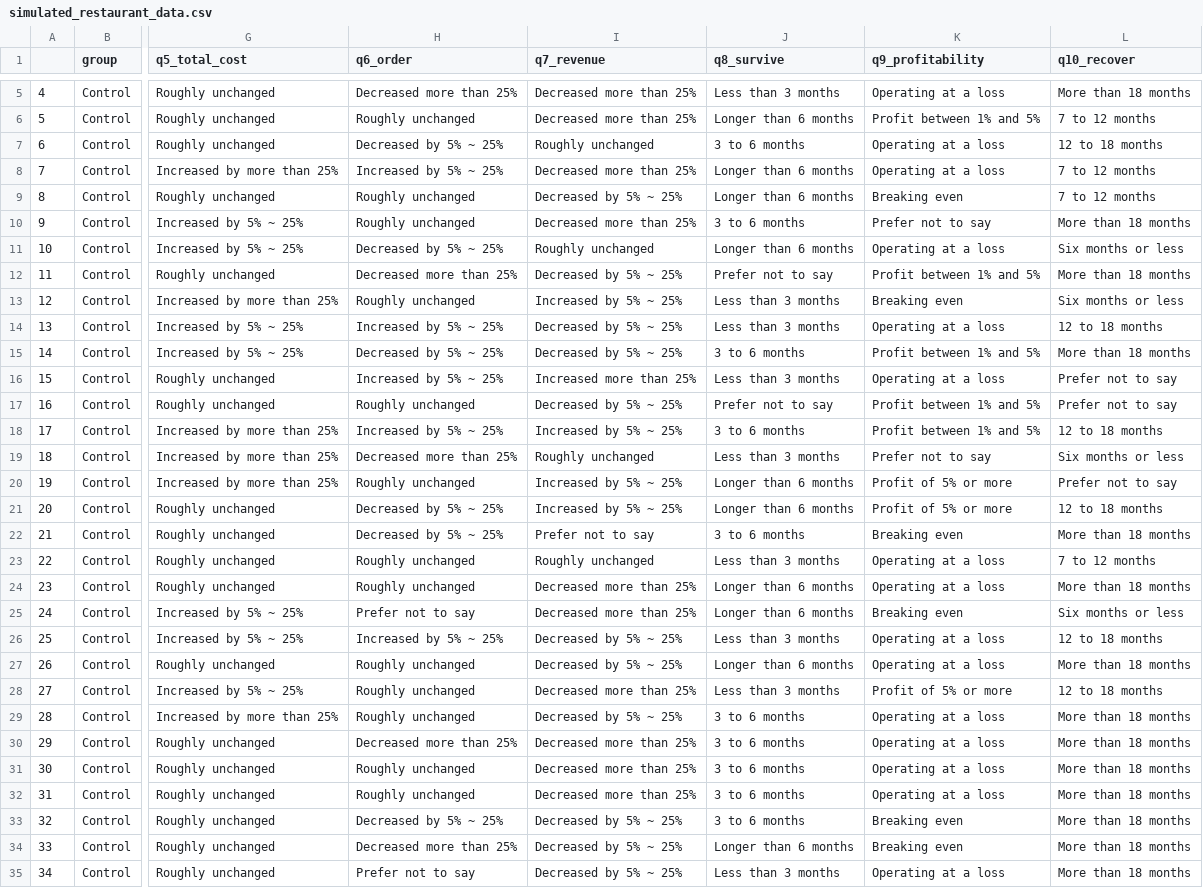
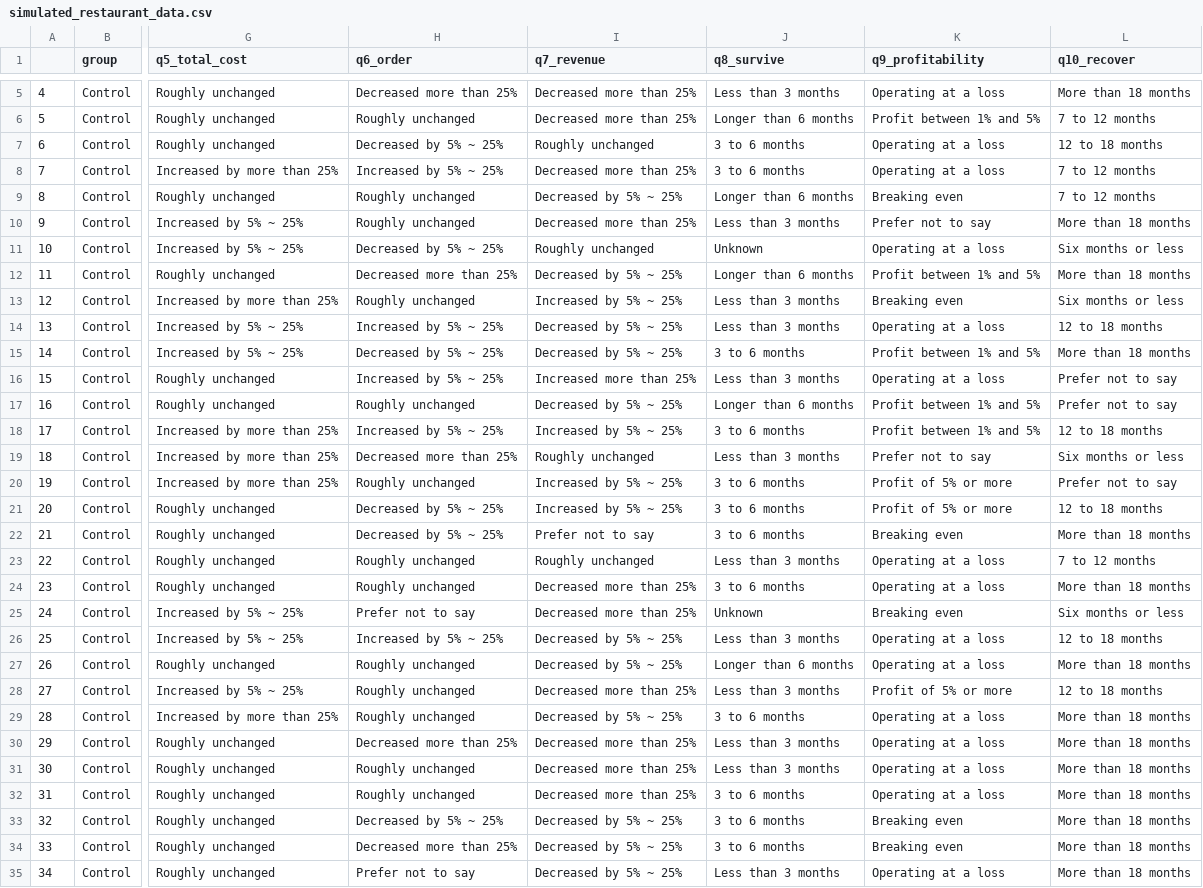
Before and after one commit to honn-ishinn/restaurants_covid_shutdown, a CSV file: outputs/survey/simulated_restaurant_data.csv, drawn as a sheet; only a part is shown, gaps mark what is left out; the diff covers the shown part only; the diff names each change by its address in the sheet, - before the commit and + after, or states it on an @@ line.

```diff
--- a/outputs/survey/simulated_restaurant_data.csv
+++ b/outputs/survey/simulated_restaurant_data.csv
-J8 (q8_survive): Longer than 6 months
+J8 (q8_survive): 3 to 6 months
-J10 (q8_survive): 3 to 6 months
+J10 (q8_survive): Less than 3 months
-J11 (q8_survive): Longer than 6 months
+J11 (q8_survive): Unknown
-J12 (q8_survive): Prefer not to say
+J12 (q8_survive): Longer than 6 months
-J17 (q8_survive): Prefer not to say
+J17 (q8_survive): Longer than 6 months
-J20:J21 (q8_survive): Longer than 6 months
+J20:J21 (q8_survive): 3 to 6 months
-J24 (q8_survive): Longer than 6 months
+J24 (q8_survive): 3 to 6 months
-J25 (q8_survive): Longer than 6 months
+J25 (q8_survive): Unknown
-J30:J31 (q8_survive): 3 to 6 months
+J30:J31 (q8_survive): Less than 3 months
-J34 (q8_survive): Longer than 6 months
+J34 (q8_survive): 3 to 6 months
```
Also changed, not shown: 75 edited cells elsewhere in this file, 7 other files.
